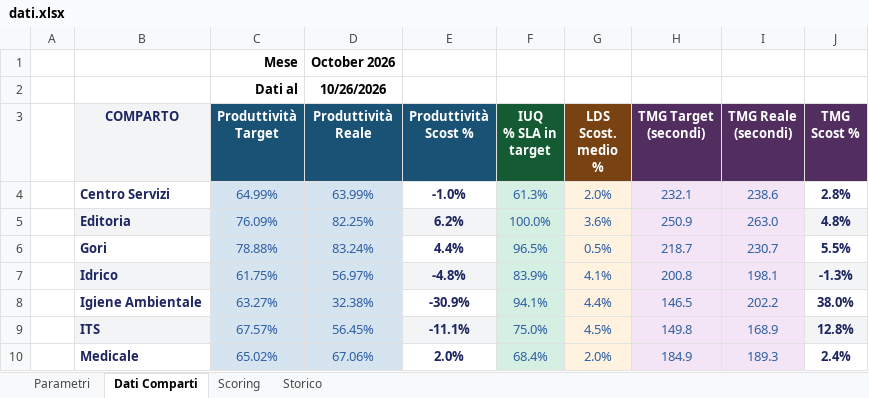
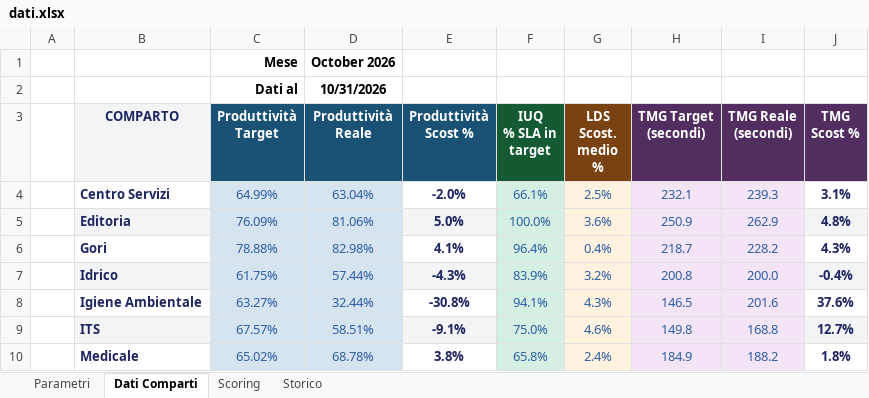
Before and after one commit to silviomagurno-dev/challenge-inbound, an Excel workbook: dati.xlsx, sheet Dati Comparti, drawn as a sheet; values as stored, in another font and other column widths than the file's, no borders; the diff names each change by its address in the sheet, - before the commit and + after, or states it on an @@ line.

Commit message:
Add files via upload

```diff
--- a/dati.xlsx (sheet Dati Comparti)
+++ b/dati.xlsx (sheet Dati Comparti)
-D2 (Produttività Reale): 10/26/2026
+D2 (Produttività Reale): 10/31/2026
-D4 (Produttività Reale): 63.99%
+D4 (Produttività Reale): 63.04%
-E4 (Produttività Scost %): -1.0%
+E4 (Produttività Scost %): -2.0%
-F4 (IUQ % SLA in target): 61.3%
+F4 (IUQ % SLA in target): 66.1%
-G4 (LDS Scost. medio %): 2.0%
+G4 (LDS Scost. medio %): 2.5%
-I4 (TMG Reale (secondi)): 238.6
+I4 (TMG Reale (secondi)): 239.3
-J4 (TMG Scost %): 2.8%
+J4 (TMG Scost %): 3.1%
-D5 (Produttività Reale): 82.25%
+D5 (Produttività Reale): 81.06%
-E5 (Produttività Scost %): 6.2%
+E5 (Produttività Scost %): 5.0%
-I5 (TMG Reale (secondi)): 263.0
+I5 (TMG Reale (secondi)): 262.9
-D6 (Produttività Reale): 83.24%
+D6 (Produttività Reale): 82.98%
-E6 (Produttività Scost %): 4.4%
+E6 (Produttività Scost %): 4.1%
-F6 (IUQ % SLA in target): 96.5%
+F6 (IUQ % SLA in target): 96.4%
-G6 (LDS Scost. medio %): 0.5%
+G6 (LDS Scost. medio %): 0.4%
-I6 (TMG Reale (secondi)): 230.7
+I6 (TMG Reale (secondi)): 228.2
-J6 (TMG Scost %): 5.5%
+J6 (TMG Scost %): 4.3%
-D7 (Produttività Reale): 56.97%
+D7 (Produttività Reale): 57.44%
-E7 (Produttività Scost %): -4.8%
+E7 (Produttività Scost %): -4.3%
-G7 (LDS Scost. medio %): 4.1%
+G7 (LDS Scost. medio %): 3.2%
-I7 (TMG Reale (secondi)): 198.1
+I7 (TMG Reale (secondi)): 200.0
-J7 (TMG Scost %): -1.3%
+J7 (TMG Scost %): -0.4%
-D8 (Produttività Reale): 32.38%
+D8 (Produttività Reale): 32.44%
-E8 (Produttività Scost %): -30.9%
+E8 (Produttività Scost %): -30.8%
-G8 (LDS Scost. medio %): 4.4%
+G8 (LDS Scost. medio %): 4.3%
-I8 (TMG Reale (secondi)): 202.2
+I8 (TMG Reale (secondi)): 201.6
-J8 (TMG Scost %): 38.0%
+J8 (TMG Scost %): 37.6%
-D9 (Produttività Reale): 56.45%
+D9 (Produttività Reale): 58.51%
-E9 (Produttività Scost %): -11.1%
+E9 (Produttività Scost %): -9.1%
-G9 (LDS Scost. medio %): 4.5%
+G9 (LDS Scost. medio %): 4.6%
-I9 (TMG Reale (secondi)): 168.9
+I9 (TMG Reale (secondi)): 168.8
-J9 (TMG Scost %): 12.8%
+J9 (TMG Scost %): 12.7%
-D10 (Produttività Reale): 67.06%
+D10 (Produttività Reale): 68.78%
-E10 (Produttività Scost %): 2.0%
+E10 (Produttività Scost %): 3.8%
-F10 (IUQ % SLA in target): 68.4%
+F10 (IUQ % SLA in target): 65.8%
-G10 (LDS Scost. medio %): 2.0%
+G10 (LDS Scost. medio %): 2.4%
-I10 (TMG Reale (secondi)): 189.3
+I10 (TMG Reale (secondi)): 188.2
-J10 (TMG Scost %): 2.4%
+J10 (TMG Scost %): 1.8%
```
Also changed, not shown: sheet Scoring, sheet Storico.
